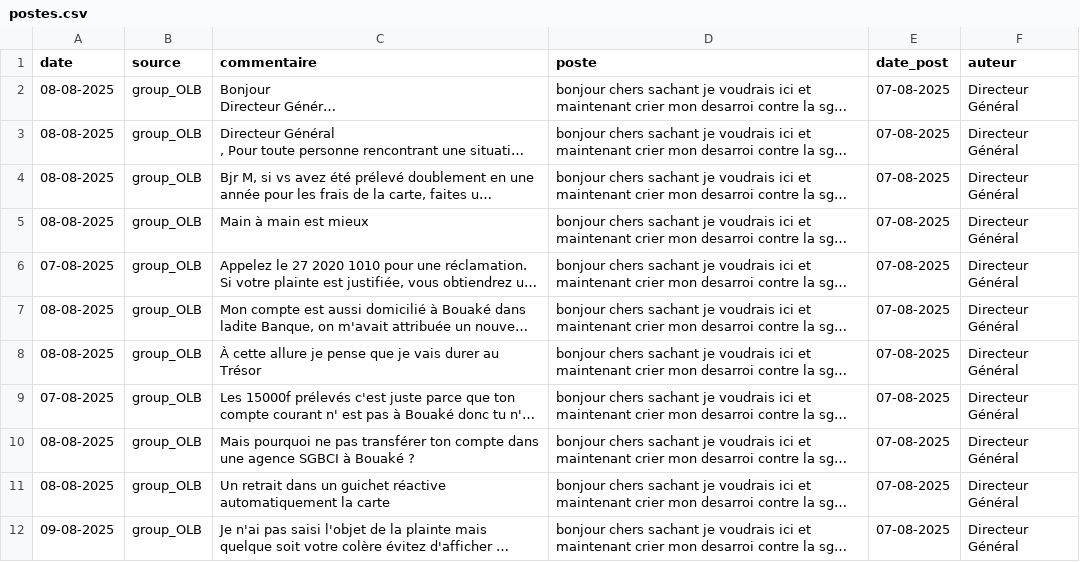
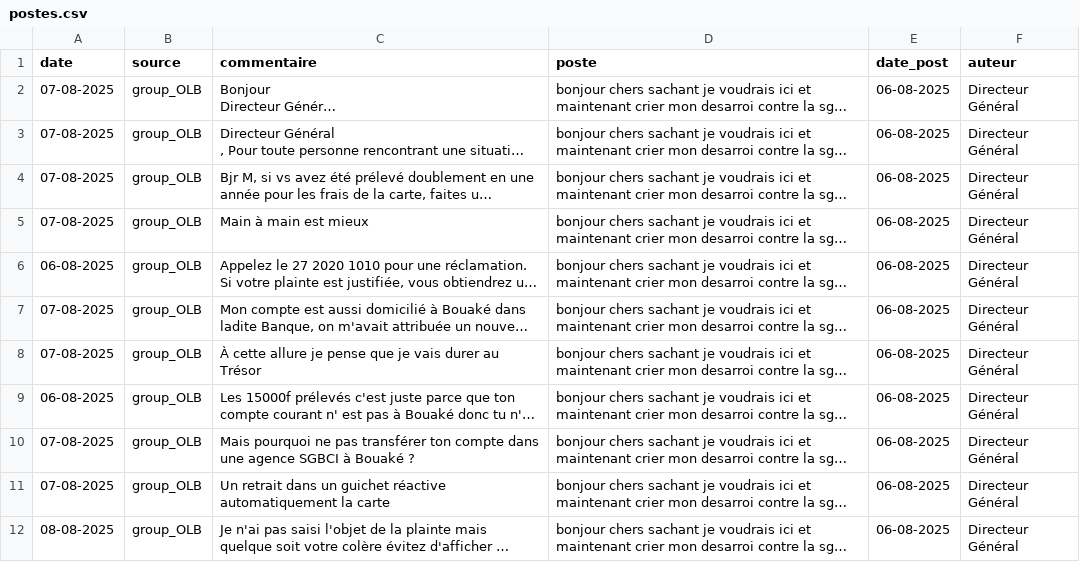
Before and after one commit to Nemlin99/analyse_sentiment, a CSV file: postes.csv, drawn as a sheet; only a part is shown; long unchanged cells end in …; the diff covers the shown part only; the diff names each change by its address in the sheet, - before the commit and + after, or states it on an @@ line.

```diff
--- a/postes.csv
+++ b/postes.csv
-A2:A5 (date): 08-08-2025
+A2:A5 (date): 07-08-2025
-E2:E12 (date_post): 07-08-2025
+E2:E12 (date_post): 06-08-2025
-A6 (date): 07-08-2025
+A6 (date): 06-08-2025
-A7:A8 (date): 08-08-2025
+A7:A8 (date): 07-08-2025
-A9 (date): 07-08-2025
+A9 (date): 06-08-2025
-A10:A11 (date): 08-08-2025
+A10:A11 (date): 07-08-2025
-A12 (date): 09-08-2025
+A12 (date): 08-08-2025
```
Also changed, not shown: 1 removed row and 26 edited cells elsewhere in this file, 4 other files.
